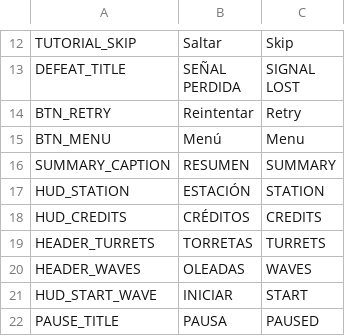
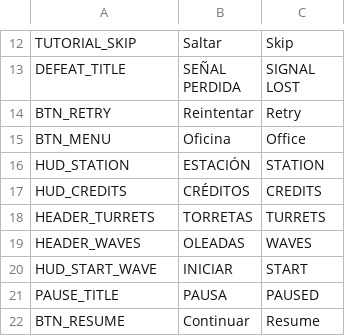
Before and after one commit to D4MC04/proyecto_dam2b, a CSV file: translations/textos.csv, drawn as a sheet; only a part is shown, gaps mark what is left out; the shorter side is filled out with more unchanged rows.

```diff
--- a/translations/textos.csv
+++ b/translations/textos.csv
@@ -18,4 +18,3 @@ LOST"
 BTN_RETRY,Reintentar,Retry
-BTN_MENU,Menú,Menu
-SUMMARY_CAPTION,RESUMEN,SUMMARY
+BTN_MENU,Oficina,Office
 HUD_STATION,ESTACIÓN,STATION
```
Also changed, not shown: 11 other files.
